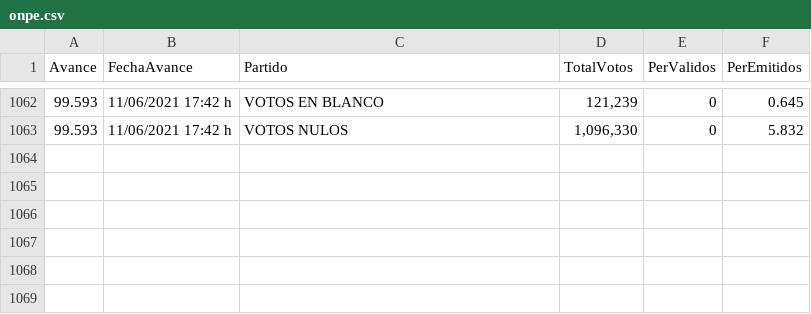
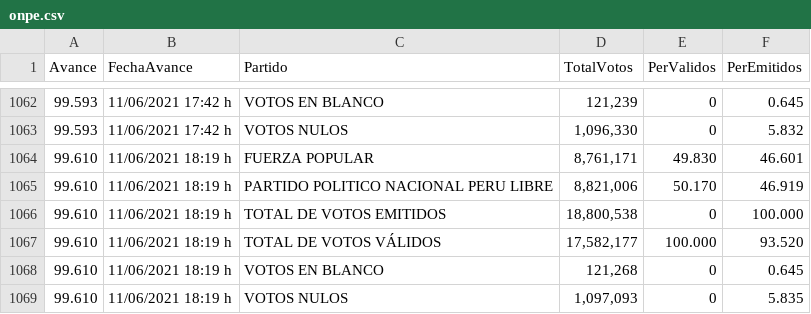
Before and after one commit to JoseChunqui/EleccionesPeru, a CSV file: data/onpe.csv, drawn as a sheet; only a part is shown, gaps mark what is left out.

Commit message:
Refresh Data 2021-06-11 18:45:07

```diff
--- a/data/onpe.csv
+++ b/data/onpe.csv
@@ -1063 +1063,7 @@ Avance|FechaAvance|Partido|TotalVotos|PerValidos|PerEmitidos
 99.593|11/06/2021 17:42 h|VOTOS NULOS|1,096,330|0|5.832
+99.610|11/06/2021 18:19 h|FUERZA POPULAR|8,761,171|49.830|46.601
+99.610|11/06/2021 18:19 h|PARTIDO POLITICO NACIONAL PERU LIBRE|8,821,006|50.170|46.919
+99.610|11/06/2021 18:19 h|TOTAL DE VOTOS EMITIDOS|18,800,538|0|100.000
+99.610|11/06/2021 18:19 h|TOTAL DE VOTOS VÁLIDOS|17,582,177|100.000|93.520
+99.610|11/06/2021 18:19 h|VOTOS EN BLANCO|121,268|0|0.645
+99.610|11/06/2021 18:19 h|VOTOS NULOS|1,097,093|0|5.835
```
